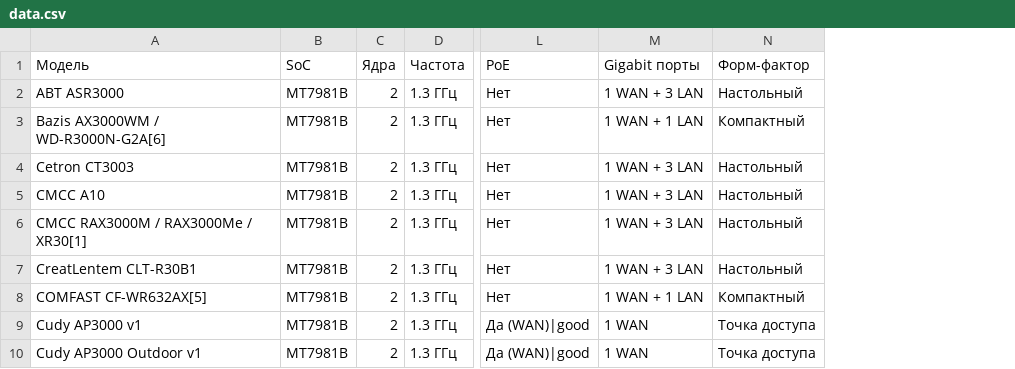
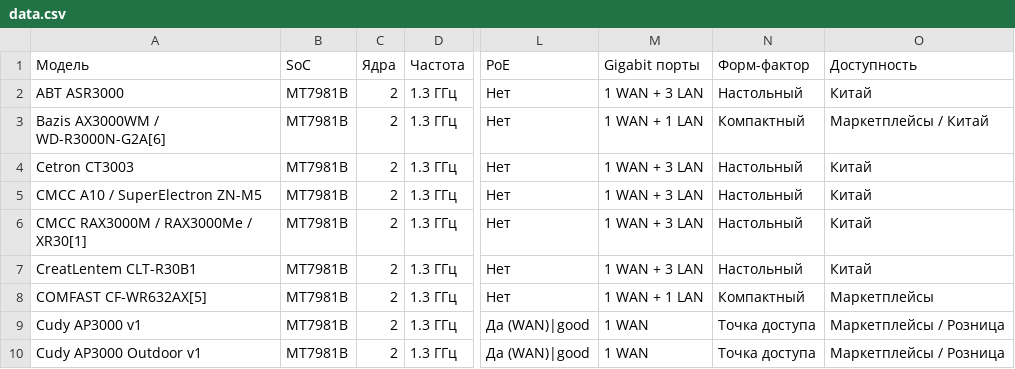
Before and after one commit to HattabbI4/openwrt-router-compare, a CSV file: data.csv, drawn as a sheet; only a part is shown, gaps mark what is left out; the diff names each change by its address in the sheet, - before the commit and + after, or states it on an @@ line.

Commit message:
add model availability column to table

```diff
--- a/data.csv
+++ b/data.csv
+column O (Доступность), rows 2-10: Китай | Маркетплейсы / Китай | Китай | Китай | Китай | Китай | Маркетплейсы | Маркетплейсы / Розница | Маркетплейсы / Розница
-A5 (Модель): CMCC A10
+A5 (Модель): CMCC A10 / SuperElectron ZN-M5
```
